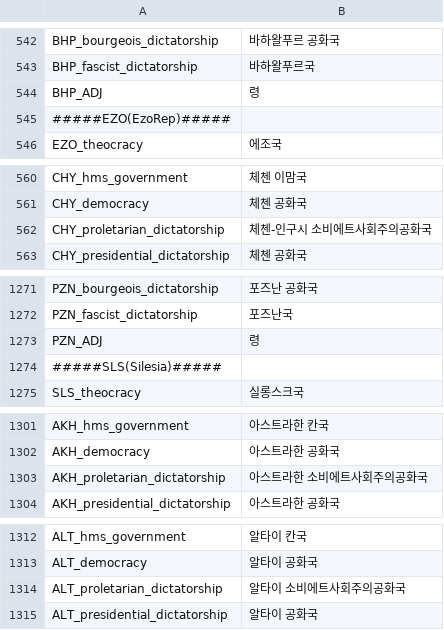
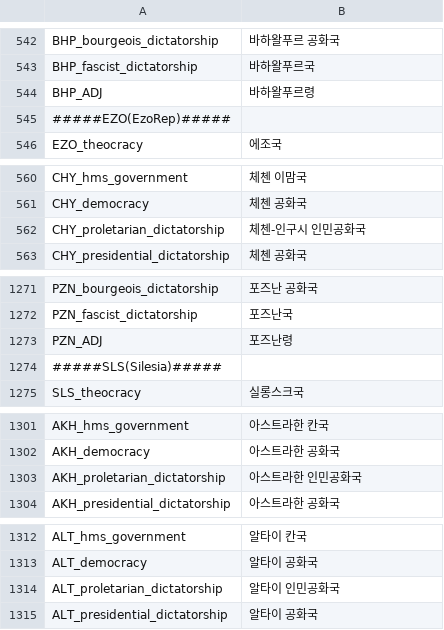
Before and after one commit to kimjeon-il/-Historical-Project-Mod-Korean-Patch, a CSV file: localisation/00_HPM_countries_names.csv, drawn as a sheet; only a part is shown, gaps mark what is left out; the diff covers the shown part only.

```diff
--- a/localisation/00_HPM_countries_names.csv
+++ b/localisation/00_HPM_countries_names.csv
@@ -543,3 +543,3 @@ BHP_bourgeois_dictatorship;바하왈푸르 공화국;;;;;;;;;;;;;
 BHP_fascist_dictatorship;바하왈푸르국;;;;;;;;;;;;;
-BHP_ADJ;령;;;;;;;;;;;;;;
+BHP_ADJ;바하왈푸르령;;;;;;;;;;;;;;
 #####EZO(EzoRep)#####
@@ -561,3 +561,3 @@ CHY_hms_government;체첸 이맘국;;;;;;;;;;;;;
 CHY_democracy;체첸 공화국;;;;;;;;;;;;;
-CHY_proletarian_dictatorship;체첸-인구시 소비에트사회주의공화국;;;;;;;;;;;;;
+CHY_proletarian_dictatorship;체첸-인구시 인민공화국;;;;;;;;;;;;;
 CHY_presidential_dictatorship;체첸 공화국;;;;;;;;;;;;;
@@ -1272,3 +1272,3 @@ PZN_bourgeois_dictatorship;포즈난 공화국;;;;;;;;;;;;;
 PZN_fascist_dictatorship;포즈난국;;;;;;;;;;;;;
-PZN_ADJ;령;;;;;;;;;;;;;;
+PZN_ADJ;포즈난령;;;;;;;;;;;;;;
 #####SLS(Silesia)#####
@@ -1302,3 +1302,3 @@ AKH_hms_government;아스트라한 칸국;;;;;;;;;;;;;
 AKH_democracy;아스트라한 공화국;;;;;;;;;;;;;
-AKH_proletarian_dictatorship;아스트라한 소비에트사회주의공화국;;;;;;;;;;;;;
+AKH_proletarian_dictatorship;아스트라한 인민공화국;;;;;;;;;;;;;
 AKH_presidential_dictatorship;아스트라한 공화국;;;;;;;;;;;;;
@@ -1313,3 +1313,3 @@ ALT_hms_government;알타이 칸국;;;;;;;;;;;;;
 ALT_democracy;알타이 공화국;;;;;;;;;;;;;
-ALT_proletarian_dictatorship;알타이 소비에트사회주의공화국;;;;;;;;;;;;;
+ALT_proletarian_dictatorship;알타이 인민공화국;;;;;;;;;;;;;
 ALT_presidential_dictatorship;알타이 공화국;;;;;;;;;;;;;
```
Also changed, not shown: 3 added rows and 43 edited cells elsewhere in this file.
